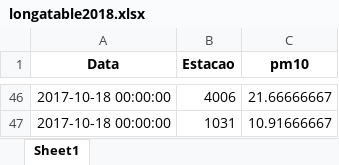
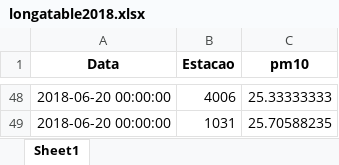
Before and after one commit to FC1104-XX/ProjIntegrador, an Excel workbook: apa/longatable2018.xlsx, sheet Sheet1, drawn as a sheet; only a part is shown, gaps mark what is left out; values as stored, in another font and other column widths than the file's, no borders; addresses are those after the commit; the diff covers the shown part only; the diff names each change by its address in the sheet, - before the commit and + after, or states it on an @@ line.

```diff
--- a/apa/longatable2018.xlsx (sheet Sheet1)
+++ b/apa/longatable2018.xlsx (sheet Sheet1)
-A48:A49 (Data): 2017-10-18 00:00:00
+A48:A49 (Data): 2018-06-20 00:00:00
-C48 (pm10): 21.66666667
+C48 (pm10): 25.33333333
-C49 (pm10): 10.91666667
+C49 (pm10): 25.70588235
```
Also changed, not shown: 9 added rows, 7 removed rows and 74 edited cells elsewhere in this sheet, apa/longatable2017.xlsx, apa/sem_ilhas.xlsx, 6 other files.
